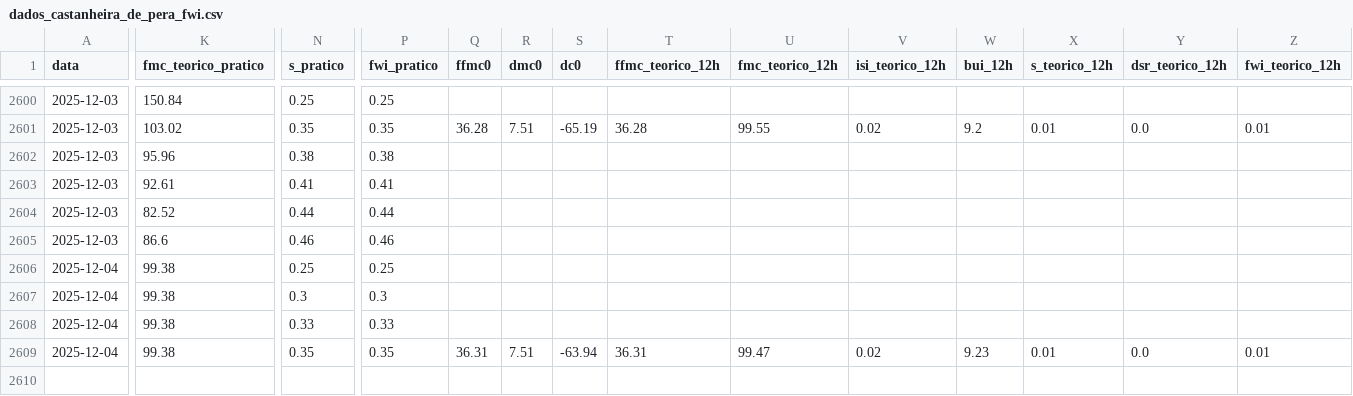
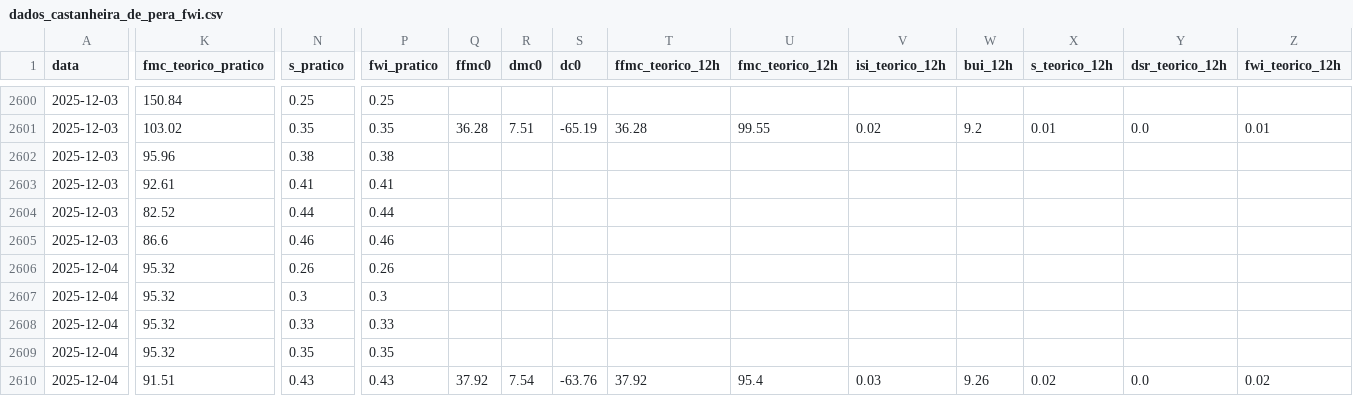
Before and after one commit to 23657/fwi-pipeline-ipt, a CSV file: dados_castanheira_de_pera_fwi.csv, drawn as a sheet; only a part is shown, gaps mark what is left out; rows hold the shown columns only; the diff covers the shown part only; the diff names each change by its address in the sheet, - before the commit and + after, or states it on an @@ line.

```diff
--- a/dados_castanheira_de_pera_fwi.csv
+++ b/dados_castanheira_de_pera_fwi.csv
-K2606:K2609 (fmc_teorico_pratico): 99.38
+K2606:K2609 (fmc_teorico_pratico): 95.32
-N2606 (s_pratico): 0.25
+N2606 (s_pratico): 0.26
-P2606 (fwi_pratico): 0.25
+P2606 (fwi_pratico): 0.26
-Q2609 (ffmc0): 36.31
+Q2609 (ffmc0): (empty)
-R2609 (dmc0): 7.51
+R2609 (dmc0): (empty)
-S2609 (dc0): -63.94
+S2609 (dc0): (empty)
-T2609 (ffmc_teorico_12h): 36.31
+T2609 (ffmc_teorico_12h): (empty)
-U2609 (fmc_teorico_12h): 99.47
+U2609 (fmc_teorico_12h): (empty)
-V2609 (isi_teorico_12h): 0.02
+V2609 (isi_teorico_12h): (empty)
-W2609 (bui_12h): 9.23
+W2609 (bui_12h): (empty)
-X2609 (s_teorico_12h): 0.01
+X2609 (s_teorico_12h): (empty)
-Y2609 (dsr_teorico_12h): 0.0
+Y2609 (dsr_teorico_12h): (empty)
-Z2609 (fwi_teorico_12h): 0.01
+Z2609 (fwi_teorico_12h): (empty)
+row 2610: 2025-12-04 | 91.51 | 0.43 | 0.43 | 37.92 | 7.54 | -63.76 | 37.92 | 95.4 | 0.03 | 9.26 | 0.02 | 0.0 | 0.02
```
Also changed, not shown: 1 edited cell elsewhere in this file, dados_ferreira_do_zezere_fwi.csv, dados_macao_fwi.csv, 2 other files.
